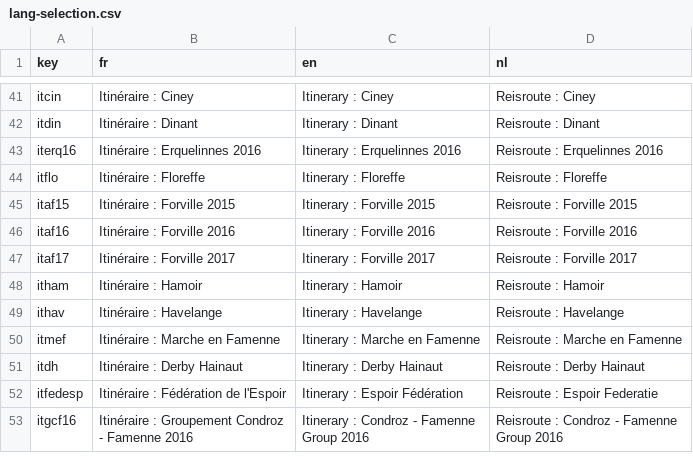
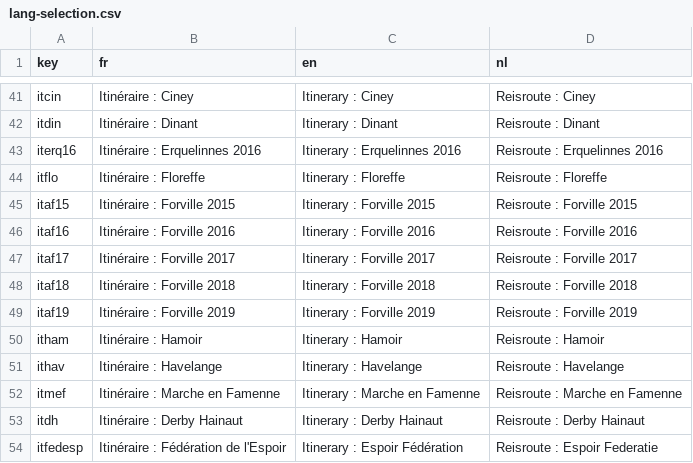
Before and after one commit to gvincke/beprmap, a CSV file: data/lang-selection.csv, drawn as a sheet; only a part is shown, gaps mark what is left out; the shorter side is filled out with more unchanged rows; the diff names each change by its address in the sheet, - before the commit and + after, or states it on an @@ line.

Commit message:
Add Forville 2019 pre-itinerary

```diff
--- a/data/lang-selection.csv
+++ b/data/lang-selection.csv
+row 48: itaf18 | Itinéraire : Forville 2018 | Itinerary : Forville 2018 | Reisroute : Forville 2018
+row 49: itaf19 | Itinéraire : Forville 2019 | Itinerary : Forville 2019 | Reisroute : Forville 2019
```
Also changed, not shown: 1 other file.
